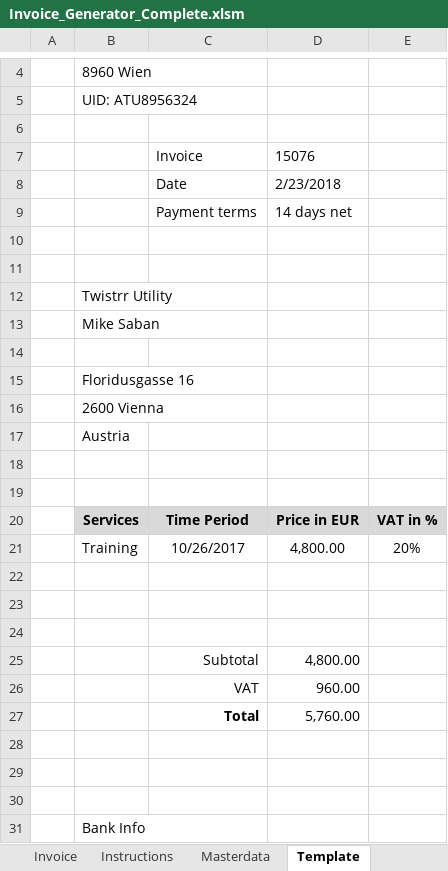
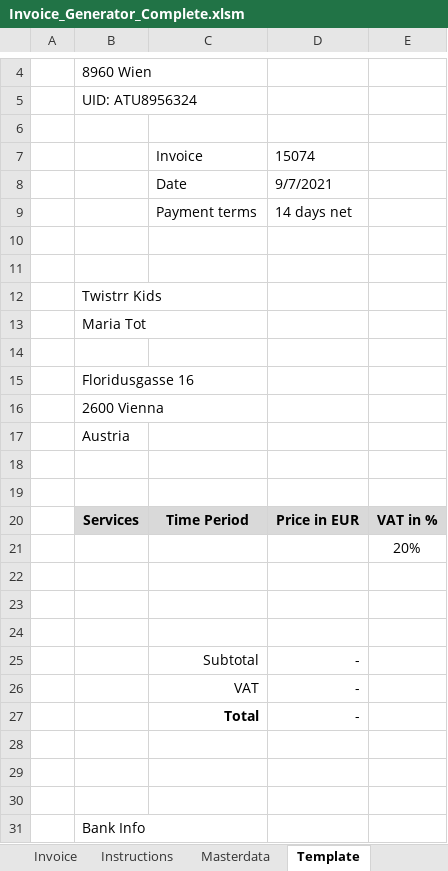
Before and after one commit to Kaminagiyou123/VBA_Tutorial, an Excel workbook: VBA Complete Files/Invoice_Generator_Complete.xlsm, sheet Template, drawn as a sheet; only a part is shown, gaps mark what is left out; values as stored, in another font and other column widths than the file's, no borders; charts and pictures not drawn; removed rows and columns are numbered as before the commit, all else as after; the diff names each change by its address in the sheet, - before the commit and + after, or states it on an @@ line.

```diff
--- a/VBA Complete Files/Invoice_Generator_Complete.xlsm (sheet Template)
+++ b/VBA Complete Files/Invoice_Generator_Complete.xlsm (sheet Template)
-D7: 15076
+D7: 15074
-D8: 2/23/2018
+D8: 9/7/2021
-B12: Twistrr Utility
+B12: Twistrr Kids
-B13: Mike Saban
+B13: Maria Tot
-row 21:  | Training | 10/26/2017 | 4,800.00 | 20%
+row 21:  |  |  |  | 20%
-D25: 4,800.00
+D25: -
-D26: 960.00
+D26: -
-D27: 5,760.00
+D27: -
```
Also changed, not shown: sheet Invoice, sheet Dashboard, sheet Calculation, formulas that keep their value, charts or pictures.
